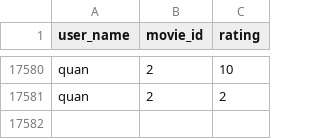
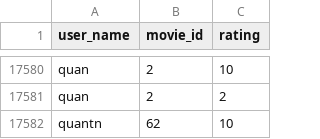
Before and after one commit to QuanTH02/movie-management-system, a CSV file: Film_BE/App_Film_BE/Reconmmendation/Collaborative/output.csv, drawn as a sheet; only a part is shown, gaps mark what is left out.

```diff
--- a/Film_BE/App_Film_BE/Reconmmendation/Collaborative/output.csv
+++ b/Film_BE/App_Film_BE/Reconmmendation/Collaborative/output.csv
@@ -17581 +17581,2 @@ quan,2,10
 quan,2,2
+quantn,62,10
```
Also changed, not shown: 4 other files.
